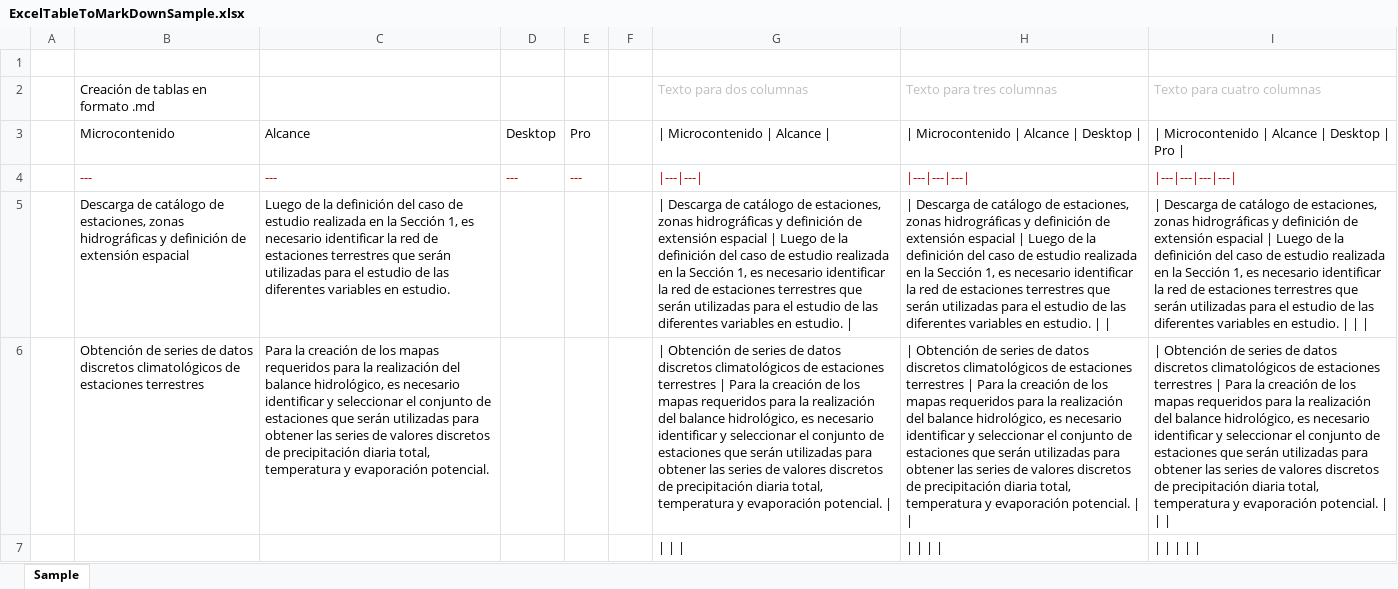
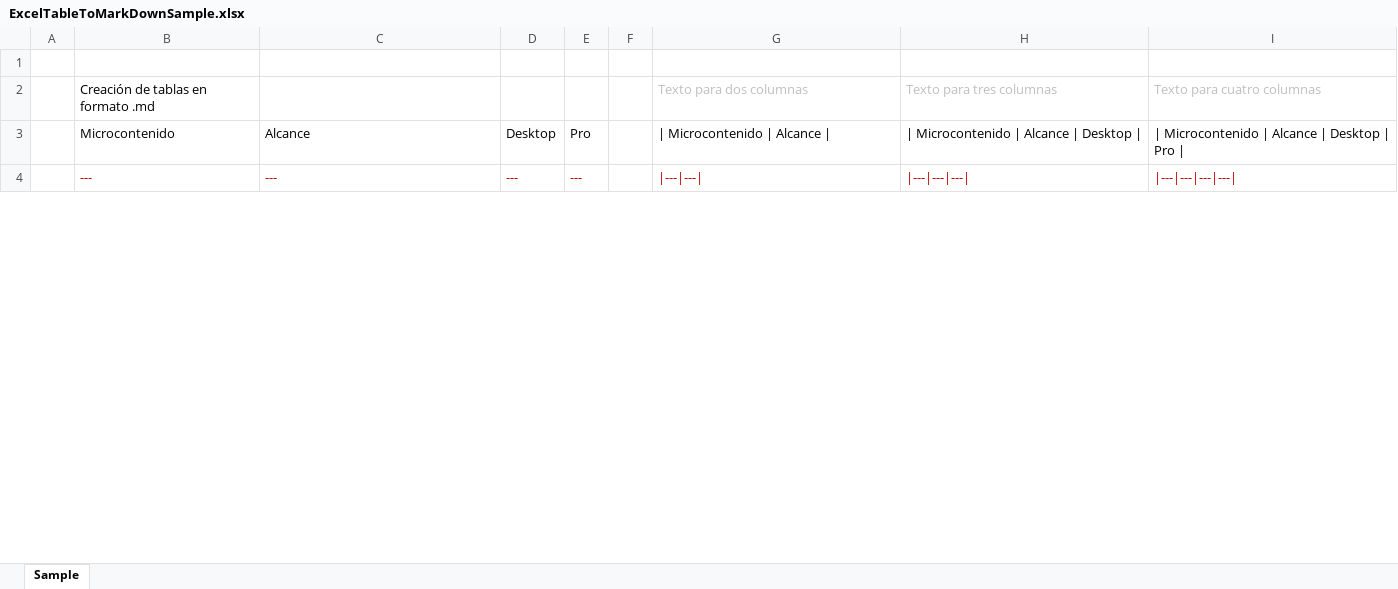
Before and after one commit to rcfdtools/R.LTWB, an Excel workbook: .temp/ExcelTableToMarkDownSample.xlsx, sheet Sample, drawn as a sheet; only a part is shown; values as stored, in another font and other column widths than the file's, no borders; removed rows and columns are numbered as before the commit, all else as after; the diff covers the shown part only; the diff names each change by its address in the sheet, - before the commit and + after, or states it on an @@ line.

```diff
--- a/.temp/ExcelTableToMarkDownSample.xlsx (sheet Sample)
+++ b/.temp/ExcelTableToMarkDownSample.xlsx (sheet Sample)
-row 5:  | Descarga de catálogo de estaciones, zonas hidrográficas y definición de extensión espacial | Luego de la definición del caso de estudio realizada en la Sección 1, es necesario identificar la red de estaciones terrestres que serán utilizadas para el estudio de las diferentes variables en estudio. |  |  |  | | Descarga de catálogo de estaciones, zonas hidrográficas y definición de extensión espacial | Luego de la definición del caso de estudio realizada en la Sección 1, es necesario identificar la red de estaciones terrestres que serán utilizadas para el estudio de las diferentes variables en estudio. | | | Descarga de catálogo de estaciones, zonas hidrográficas y definición de extensión espacial | Luego de la definición del caso de estudio realizada en la Sección 1, es necesario identificar la red de estaciones terrestres que serán utilizadas para el estudio de las diferentes variables en estudio. | | | | Descarga de catálogo de estaciones, zonas hidrográficas y definición de extensión espacial | Luego de la definición del caso de estudio realizada en la Sección 1, es necesario identificar la red de estaciones terrestres que serán utilizadas para el estudio de las diferentes variables en estudio.
-row 6:  | Obtención de series de datos discretos climatológicos de estaciones terrestres | Para la creación de los mapas requeridos para la realización del balance hidrológico, es necesario identificar y seleccionar el conjunto de estaciones que serán utilizadas para obtener las series de valores discretos de precipitación diaria total, temperatura y evaporación potencial. |  |  |  | | Obtención de series de datos discretos climatológicos de estaciones terrestres | Para la creación de los mapas requeridos para la realización del balance hidrológico, es necesario identificar y seleccionar el conjunto de estaciones que serán utilizadas para obtener las series de valores discretos de precipitación diaria total, temperatura y evaporación potencial. | | | Obtención de series de datos discretos climatológicos de estaciones terrestres | Para la creación de los mapas requeridos para la realización del balance hidrológico, es necesario identificar y seleccionar el conjunto de estaciones que serán utilizadas para obtener las series de valores discretos de precipitación diaria total, temperatura y evaporación potencial. | | | | Obtención de series de datos discretos climatológicos de estaciones terrestres | Para la creación de los mapas requeridos para la realización del balance hidrológico, es necesario identificar y seleccionar el conjunto de estaciones que serán utilizadas para obtener las series de valores discretos de precipitación diaria total, temperatura y evaporación potencial.
-row 7: (empty)
```
Also changed, not shown: 3 added rows elsewhere in this sheet, 1 other file.
